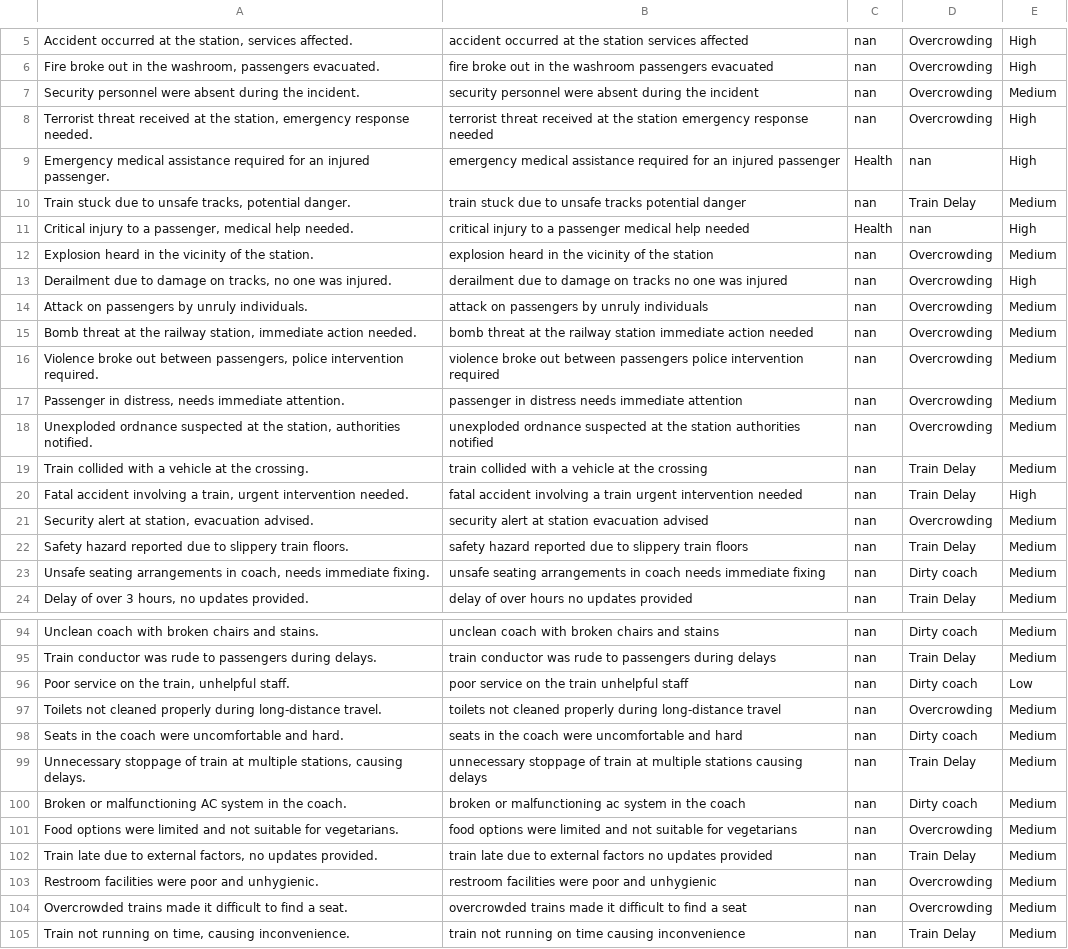
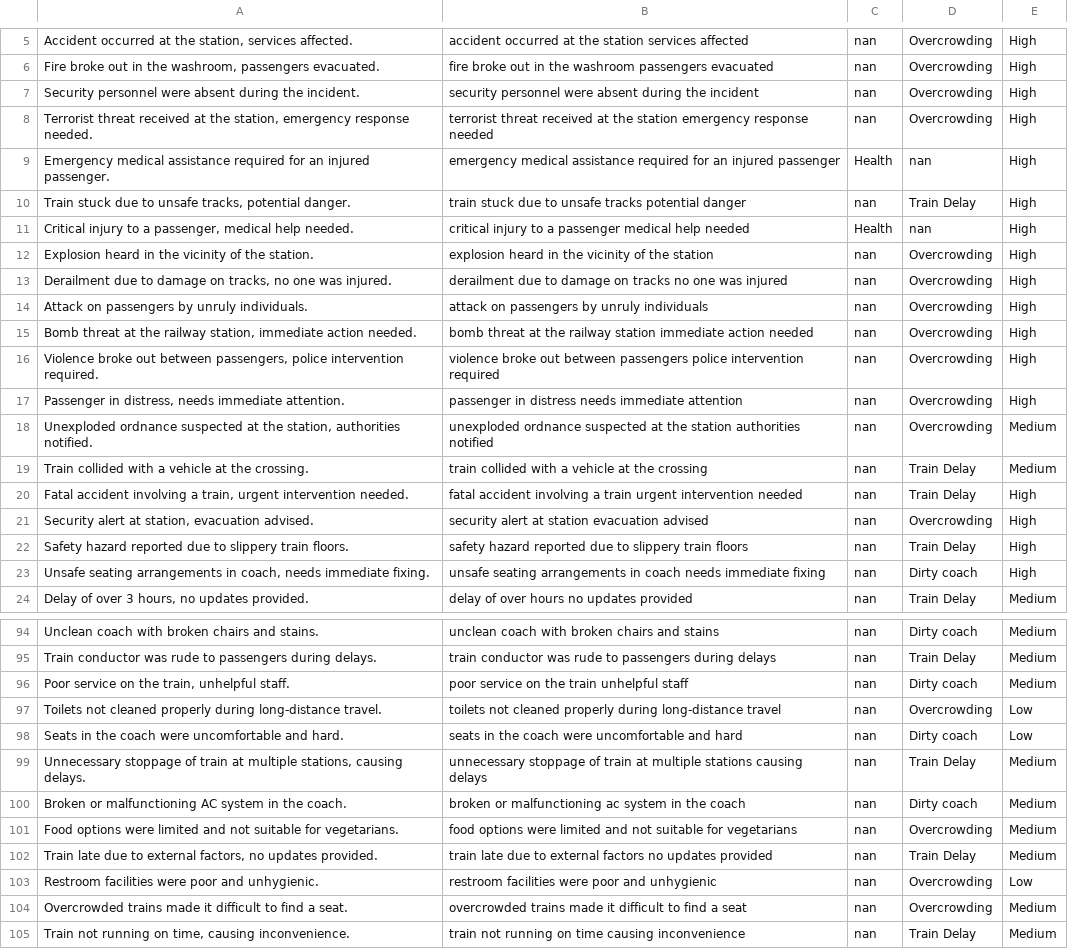
Before and after one commit to Vibhor0/rail-project, a CSV file: data/Predicted_Grievances.csv, drawn as a sheet; only a part is shown, gaps mark what is left out; the diff covers the shown part only; the diff names each change by its address in the sheet, - before the commit and + after, or states it on an @@ line.

```diff
--- a/data/Predicted_Grievances.csv
+++ b/data/Predicted_Grievances.csv
-E7: Medium
+E7: High
-E10: Medium
+E10: High
-E12: Medium
+E12: High
-E14:E17: Medium
+E14:E17: High
-E21:E23: Medium
+E21:E23: High
-E96: Low
+E96: Medium
-E97:E98: Medium
+E97:E98: Low
-E103: Medium
+E103: Low
```
Also changed, not shown: 15 edited cells elsewhere in this file, 7 other files.
